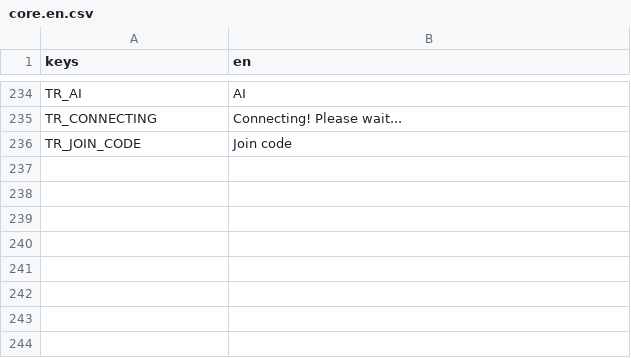
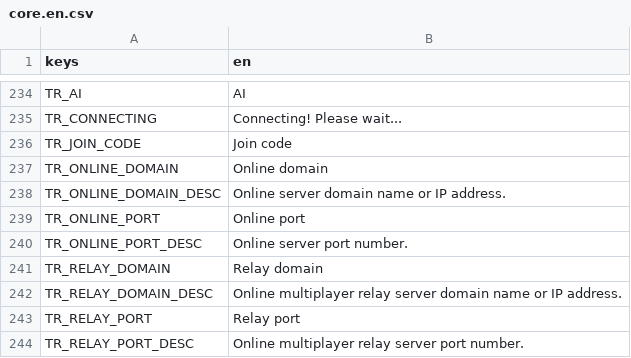
Before and after one commit to P1X-in/tanks-of-freedom-ii, a CSV file: assets/translations/core.en.csv, drawn as a sheet; only a part is shown, gaps mark what is left out; the diff names each change by its address in the sheet, - before the commit and + after, or states it on an @@ line.

```diff
--- a/assets/translations/core.en.csv
+++ b/assets/translations/core.en.csv
+row 237: TR_ONLINE_DOMAIN | Online domain
+row 238: TR_ONLINE_DOMAIN_DESC | Online server domain name or IP address.
+row 239: TR_ONLINE_PORT | Online port
+row 240: TR_ONLINE_PORT_DESC | Online server port number.
+row 241: TR_RELAY_DOMAIN | Relay domain
+row 242: TR_RELAY_DOMAIN_DESC | Online multiplayer relay server domain name or IP address.
+row 243: TR_RELAY_PORT | Relay port
+row 244: TR_RELAY_PORT_DESC | Online multiplayer relay server port number.
```
Also changed, not shown: assets/translations/core.pl.csv, 9 other files.
